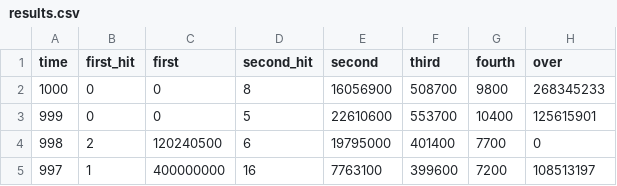
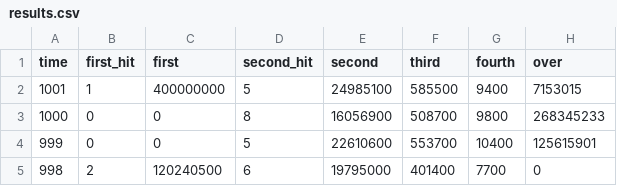
Before and after one commit to kashitan/loto6, a CSV file: results.csv, drawn as a sheet; only a part is shown; the shorter side is filled out with more unchanged rows; the diff names each change by its address in the sheet, - before the commit and + after, or states it on an @@ line.

Commit message:
update results (1001)

```diff
--- a/results.csv
+++ b/results.csv
+row 2: 1001 | 1 | 400000000 | 5 | 24985100 | 585500 | 9400 | 7153015
```
Also changed, not shown: numbers.csv, 1 other file.
